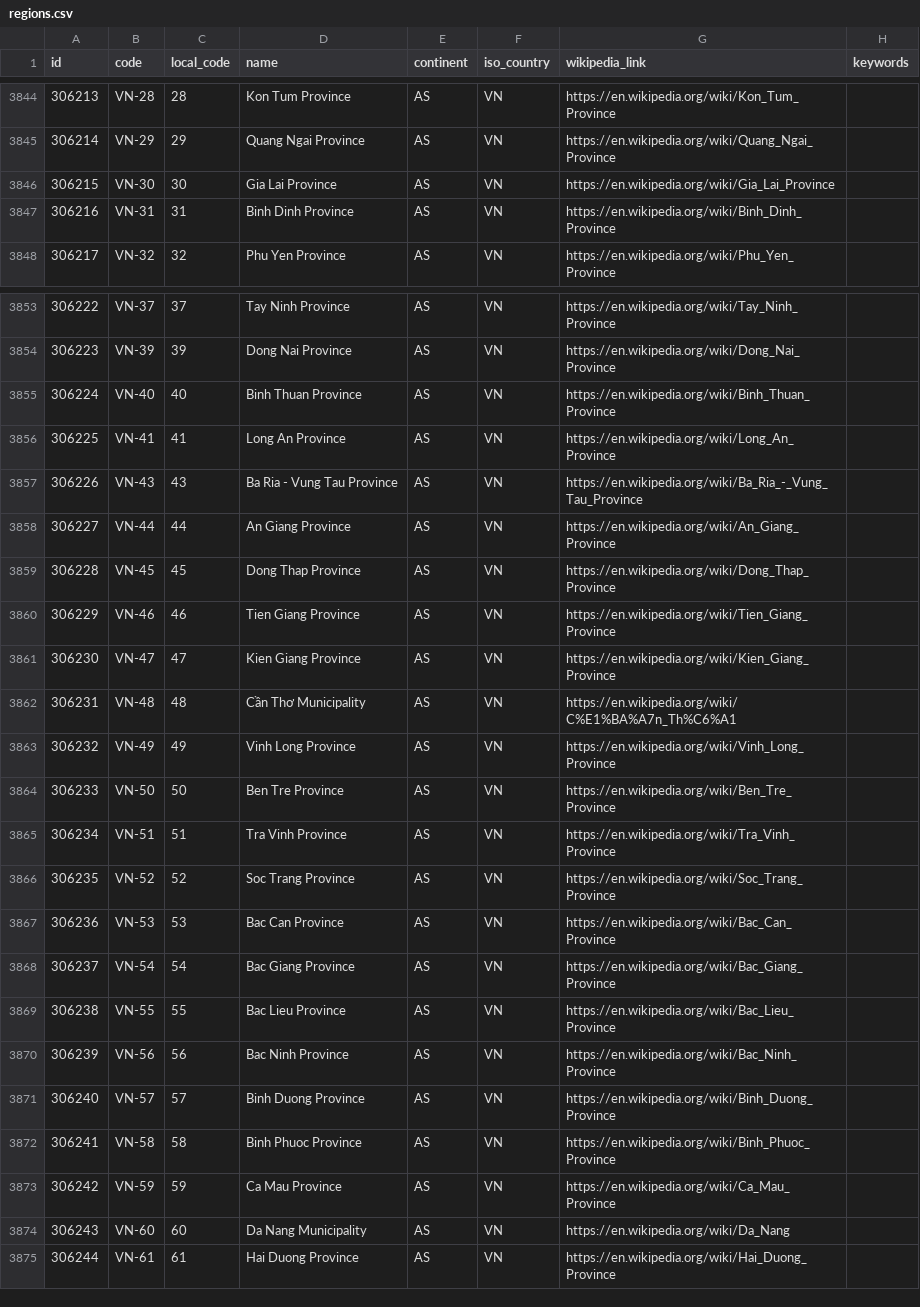
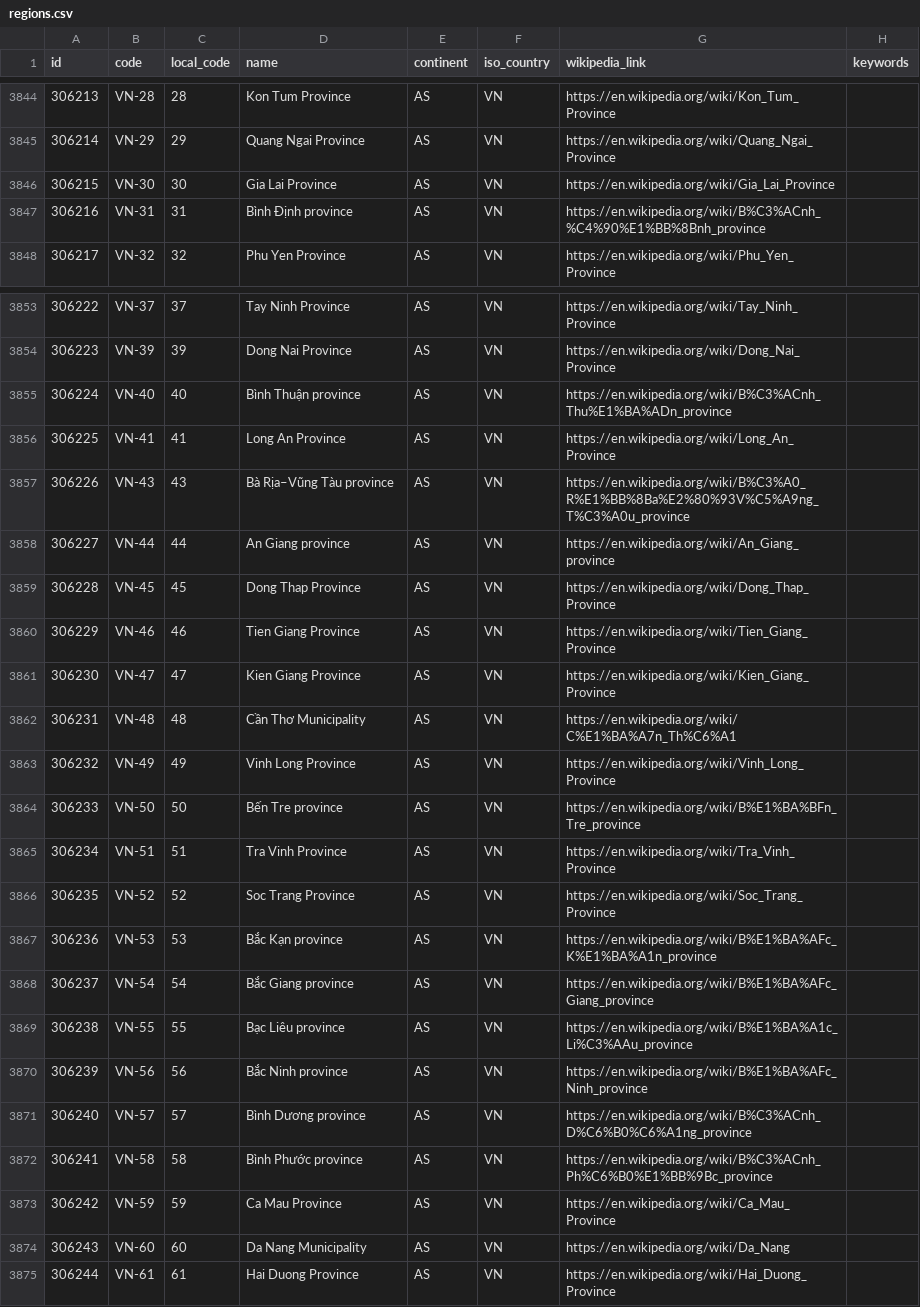
Before and after one commit to davidmegginson/ourairports-data, a CSV file: regions.csv, drawn as a sheet; only a part is shown, gaps mark what is left out.

Commit message:
data update

```diff
--- a/regions.csv
+++ b/regions.csv
@@ -3846,3 +3846,3 @@
 306215,"VN-30",30,"Gia Lai Province","AS","VN","https://en.wikipedia.org/wiki/Gia_Lai_Province",
-306216,"VN-31",31,"Binh Dinh Province","AS","VN","https://en.wikipedia.org/wiki/Binh_Dinh_Province",
+306216,"VN-31",31,"Bình Định province","AS","VN","https://en.wikipedia.org/wiki/B%C3%ACnh_%C4%90%E1%BB%8Bnh_province",
 306217,"VN-32",32,"Phu Yen Province","AS","VN","https://en.wikipedia.org/wiki/Phu_Yen_Province",
@@ -3854,6 +3854,6 @@
 306223,"VN-39",39,"Dong Nai Province","AS","VN","https://en.wikipedia.org/wiki/Dong_Nai_Province",
-306224,"VN-40",40,"Binh Thuan Province","AS","VN","https://en.wikipedia.org/wiki/Binh_Thuan_Province",
+306224,"VN-40",40,"Bình Thuận province","AS","VN","https://en.wikipedia.org/wiki/B%C3%ACnh_Thu%E1%BA%ADn_province",
 306225,"VN-41",41,"Long An Province","AS","VN","https://en.wikipedia.org/wiki/Long_An_Province",
-306226,"VN-43",43,"Ba Ria - Vung Tau Province","AS","VN","https://en.wikipedia.org/wiki/Ba_Ria_-_Vung_Tau_Province",
-306227,"VN-44",44,"An Giang Province","AS","VN","https://en.wikipedia.org/wiki/An_Giang_Province",
+306226,"VN-43",43,"Bà Rịa–Vũng Tàu province","AS","VN","https://en.wikipedia.org/wiki/B%C3%A0_R%E1%BB%8Ba%E2%80%93V%C5%A9ng_T%C3%A0u_province",
+306227,"VN-44",44,"An Giang province","AS","VN","https://en.wikipedia.org/wiki/An_Giang_province",
 306228,"VN-45",45,"Dong Thap Province","AS","VN","https://en.wikipedia.org/wiki/Dong_Thap_Province",
@@ -3863,11 +3863,11 @@
 306232,"VN-49",49,"Vinh Long Province","AS","VN","https://en.wikipedia.org/wiki/Vinh_Long_Province",
-306233,"VN-50",50,"Ben Tre Province","AS","VN","https://en.wikipedia.org/wiki/Ben_Tre_Province",
+306233,"VN-50",50,"Bến Tre province","AS","VN","https://en.wikipedia.org/wiki/B%E1%BA%BFn_Tre_province",
 306234,"VN-51",51,"Tra Vinh Province","AS","VN","https://en.wikipedia.org/wiki/Tra_Vinh_Province",
 306235,"VN-52",52,"Soc Trang Province","AS","VN","https://en.wikipedia.org/wiki/Soc_Trang_Province",
-306236,"VN-53",53,"Bac Can Province","AS","VN","https://en.wikipedia.org/wiki/Bac_Can_Province",
-306237,"VN-54",54,"Bac Giang Province","AS","VN","https://en.wikipedia.org/wiki/Bac_Giang_Province",
-306238,"VN-55",55,"Bac Lieu Province","AS","VN","https://en.wikipedia.org/wiki/Bac_Lieu_Province",
-306239,"VN-56",56,"Bac Ninh Province","AS","VN","https://en.wikipedia.org/wiki/Bac_Ninh_Province",
-306240,"VN-57",57,"Binh Duong Province","AS","VN","https://en.wikipedia.org/wiki/Binh_Duong_Province",
-306241,"VN-58",58,"Binh Phuoc Province","AS","VN","https://en.wikipedia.org/wiki/Binh_Phuoc_Province",
+306236,"VN-53",53,"Bắc Kạn province","AS","VN","https://en.wikipedia.org/wiki/B%E1%BA%AFc_K%E1%BA%A1n_province",
+306237,"VN-54",54,"Bắc Giang province","AS","VN","https://en.wikipedia.org/wiki/B%E1%BA%AFc_Giang_province",
+306238,"VN-55",55,"Bạc Liêu province","AS","VN","https://en.wikipedia.org/wiki/B%E1%BA%A1c_Li%C3%AAu_province",
+306239,"VN-56",56,"Bắc Ninh province","AS","VN","https://en.wikipedia.org/wiki/B%E1%BA%AFc_Ninh_province",
+306240,"VN-57",57,"Bình Dương province","AS","VN","https://en.wikipedia.org/wiki/B%C3%ACnh_D%C6%B0%C6%A1ng_province",
+306241,"VN-58",58,"Bình Phước province","AS","VN","https://en.wikipedia.org/wiki/B%C3%ACnh_Ph%C6%B0%E1%BB%9Bc_province",
 306242,"VN-59",59,"Ca Mau Province","AS","VN","https://en.wikipedia.org/wiki/Ca_Mau_Province",
```
Also changed, not shown: 2 other files.
